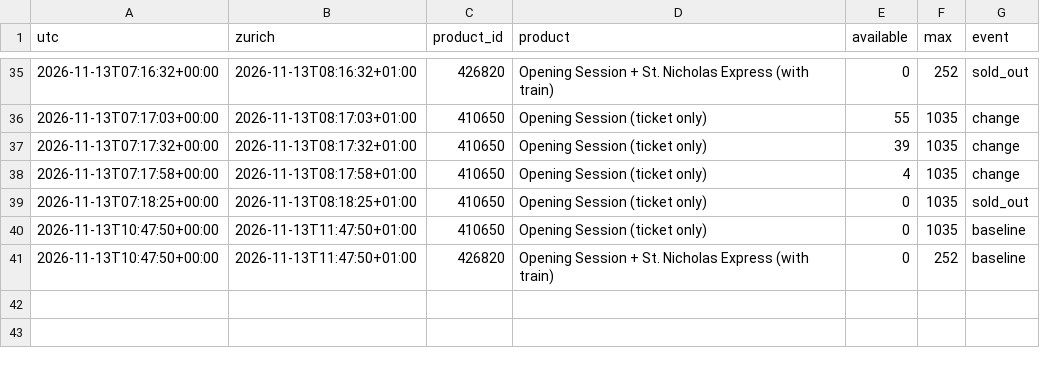
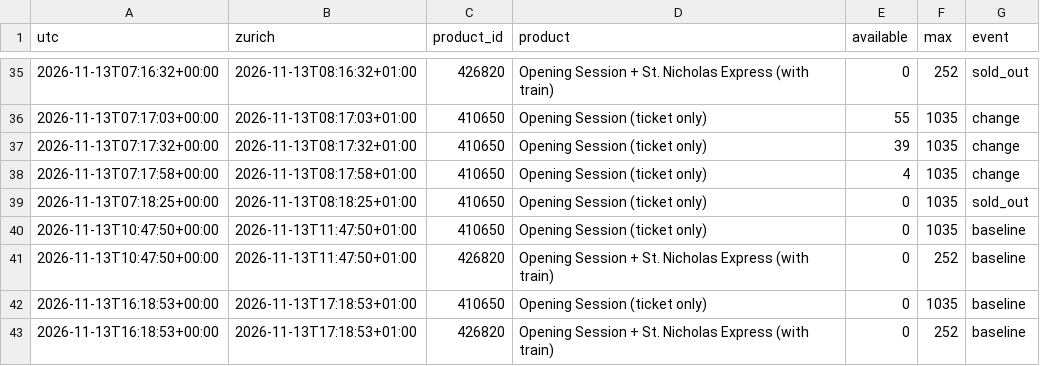
Before and after one commit to RichardZhu52/verbier-ticket-alert, a CSV file: data/events.csv, drawn as a sheet; only a part is shown, gaps mark what is left out.

```diff
--- a/data/events.csv
+++ b/data/events.csv
@@ -41 +41,3 @@ utc,zurich,product_id,product,available,max,event
 2026-11-13T10:47:50+00:00,2026-11-13T11:47:50+01:00,426820,Opening Session + St. Nicholas Express (with train),0,252,baseline
+2026-11-13T16:18:53+00:00,2026-11-13T17:18:53+01:00,410650,Opening Session (ticket only),0,1035,baseline
+2026-11-13T16:18:53+00:00,2026-11-13T17:18:53+01:00,426820,Opening Session + St. Nicholas Express (with train),0,252,baseline
```
